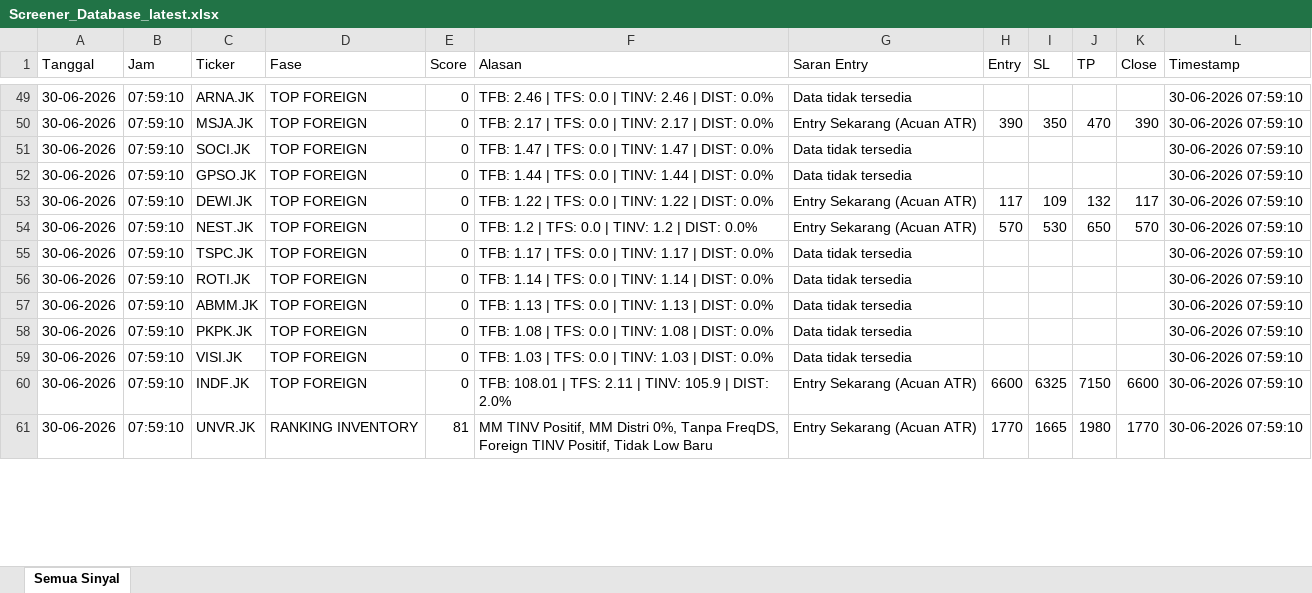
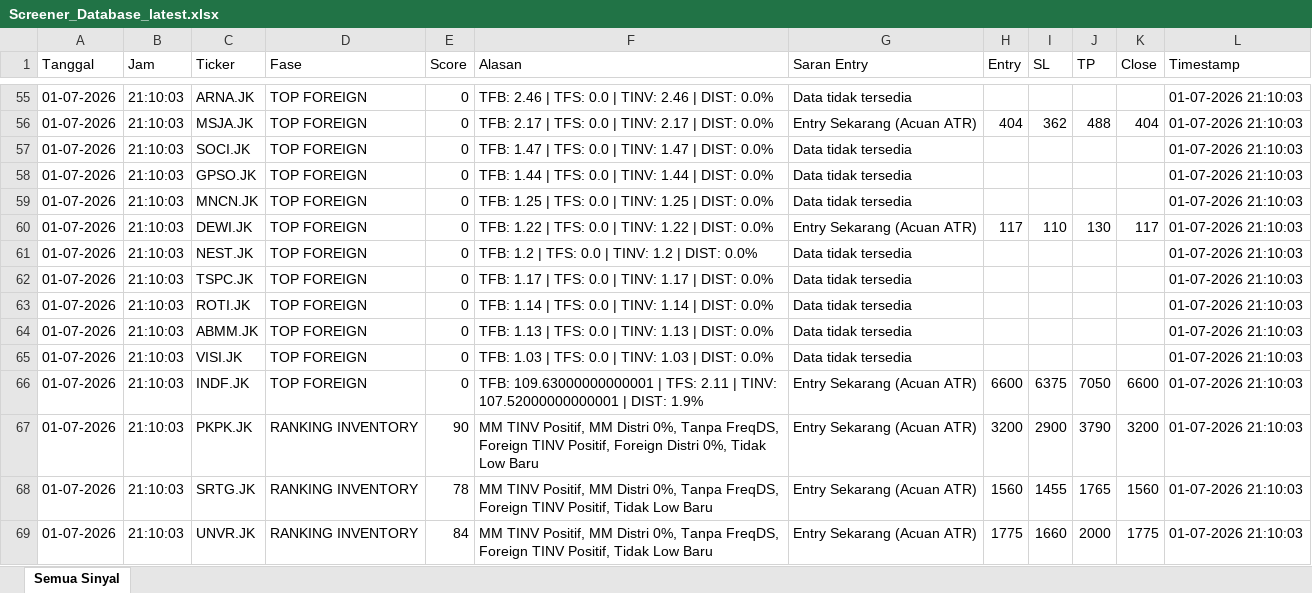
Before and after one commit to dedewhy/trading_screener, an Excel workbook: screener_output/Screener_Database_latest.xlsx, sheet Semua Sinyal, drawn as a sheet; only a part is shown, gaps mark what is left out; values as stored, in another font and other column widths than the file's, no borders; removed rows and columns are numbered as before the commit, all else as after; the diff covers the shown part only; the diff names each change by its address in the sheet, - before the commit and + after, or states it on an @@ line.

Commit message:
Auto-update screener output 20260701_2112

```diff
--- a/screener_output/Screener_Database_latest.xlsx (sheet Semua Sinyal)
+++ b/screener_output/Screener_Database_latest.xlsx (sheet Semua Sinyal)
-A55:A58 (Tanggal): 30-06-2026
+A55:A58 (Tanggal): 01-07-2026
-B55:B58 (Jam): 07:59:10
+B55:B58 (Jam): 21:10:03
-L55:L58 (Timestamp): 30-06-2026 07:59:10
+L55:L58 (Timestamp): 01-07-2026 21:10:03
-H56 (Entry): 390
+H56 (Entry): 404
-I56 (SL): 350
+I56 (SL): 362
-J56 (TP): 470
+J56 (TP): 488
-K56 (Close): 390
+K56 (Close): 404
+row 59: 01-07-2026 | 21:10:03 | MNCN.JK | TOP FOREIGN | 0 | TFB: 1.25 | TFS: 0.0 | TINV: 1.25 | DIST: 0.0% | Data tidak tersedia |  |  |  |  | 01-07-2026 21:10:03
-A60 (Tanggal): 30-06-2026
+A60 (Tanggal): 01-07-2026
-B60 (Jam): 07:59:10
+B60 (Jam): 21:10:03
-I60 (SL): 109
+I60 (SL): 110
-J60 (TP): 132
+J60 (TP): 130
-L60 (Timestamp): 30-06-2026 07:59:10
+L60 (Timestamp): 01-07-2026 21:10:03
-row 54: 30-06-2026 | 07:59:10 | NEST.JK | TOP FOREIGN | 0 | TFB: 1.2 | TFS: 0.0 | TINV: 1.2 | DIST: 0.0% | Entry Sekarang (Acuan ATR) | 570 | 530 | 650 | 570 | 30-06-2026 07:59:10
+row 61: 01-07-2026 | 21:10:03 | NEST.JK | TOP FOREIGN | 0 | TFB: 1.2 | TFS: 0.0 | TINV: 1.2 | DIST: 0.0% | Data tidak tersedia |  |  |  |  | 01-07-2026 21:10:03
-A62:A64 (Tanggal): 30-06-2026
+A62:A64 (Tanggal): 01-07-2026
-B62:B64 (Jam): 07:59:10
+B62:B64 (Jam): 21:10:03
-L62:L64 (Timestamp): 30-06-2026 07:59:10
+L62:L64 (Timestamp): 01-07-2026 21:10:03
-row 58: 30-06-2026 | 07:59:10 | PKPK.JK | TOP FOREIGN | 0 | TFB: 1.08 | TFS: 0.0 | TINV: 1.08 | DIST: 0.0% | Data tidak tersedia |  |  |  |  | 30-06-2026 07:59:10
-A65:A66 (Tanggal): 30-06-2026
+A65:A66 (Tanggal): 01-07-2026
-B65:B66 (Jam): 07:59:10
+B65:B66 (Jam): 21:10:03
-L65:L66 (Timestamp): 30-06-2026 07:59:10
+L65:L66 (Timestamp): 01-07-2026 21:10:03
-F66 (Alasan): TFB: 108.01 | TFS: 2.11 | TINV: 105.9 | DIST: 2.0%
+F66 (Alasan): TFB: 109.63000000000001 | TFS: 2.11 | TINV: 107.52000000000001 | DIST: 1.9%
-I66 (SL): 6325
+I66 (SL): 6375
-J66 (TP): 7150
+J66 (TP): 7050
-row 61: 30-06-2026 | 07:59:10 | UNVR.JK | RANKING INVENTORY | 81 | MM TINV Positif, MM Distri 0%, Tanpa FreqDS, Foreign TINV Positif, Tidak Low Baru | Entry Sekarang (Acuan ATR) | 1770 | 1665 | 1980 | 1770 | 30-06-2026 07:59:10
+row 67: 01-07-2026 | 21:10:03 | PKPK.JK | RANKING INVENTORY | 90 | MM TINV Positif, MM Distri 0%, Tanpa FreqDS, Foreign TINV Positif, Foreign Distri 0%, Tidak Low Baru | Entry Sekarang (Acuan ATR) | 3200 | 2900 | 3790 | 3200 | 01-07-2026 21:10:03
+row 68: 01-07-2026 | 21:10:03 | SRTG.JK | RANKING INVENTORY | 78 | MM TINV Positif, MM Distri 0%, Tanpa FreqDS, Foreign TINV Positif, Tidak Low Baru | Entry Sekarang (Acuan ATR) | 1560 | 1455 | 1765 | 1560 | 01-07-2026 21:10:03
+row 69: 01-07-2026 | 21:10:03 | UNVR.JK | RANKING INVENTORY | 84 | MM TINV Positif, MM Distri 0%, Tanpa FreqDS, Foreign TINV Positif, Tidak Low Baru | Entry Sekarang (Acuan ATR) | 1775 | 1660 | 2000 | 1775 | 01-07-2026 21:10:03
```
Also changed, not shown: 43 added rows, 36 removed rows and 91 edited cells elsewhere in this sheet.
